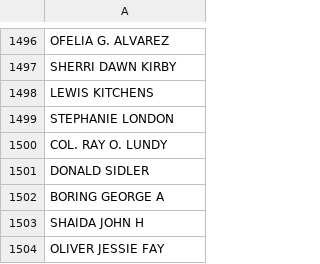
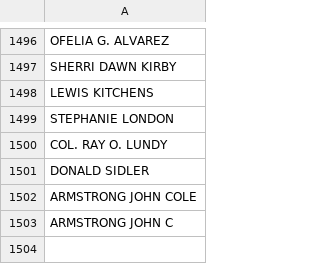
Before and after one commit to vitawork/Potential-Mineral-Sellers, a CSV file: csvFiles/ScrapedObituaries.csv, drawn as a sheet; only a part is shown, gaps mark what is left out.

```diff
--- a/csvFiles/ScrapedObituaries.csv
+++ b/csvFiles/ScrapedObituaries.csv
@@ -1501,4 +1501,3 @@
 "DONALD SIDLER"
-"BORING GEORGE A"
-"SHAIDA JOHN H"
-"OLIVER JESSIE FAY"
+"ARMSTRONG JOHN COLE"
+"ARMSTRONG JOHN C"
```
Also changed, not shown: csvFiles/PotencialSellers.csv, 3 other files.
